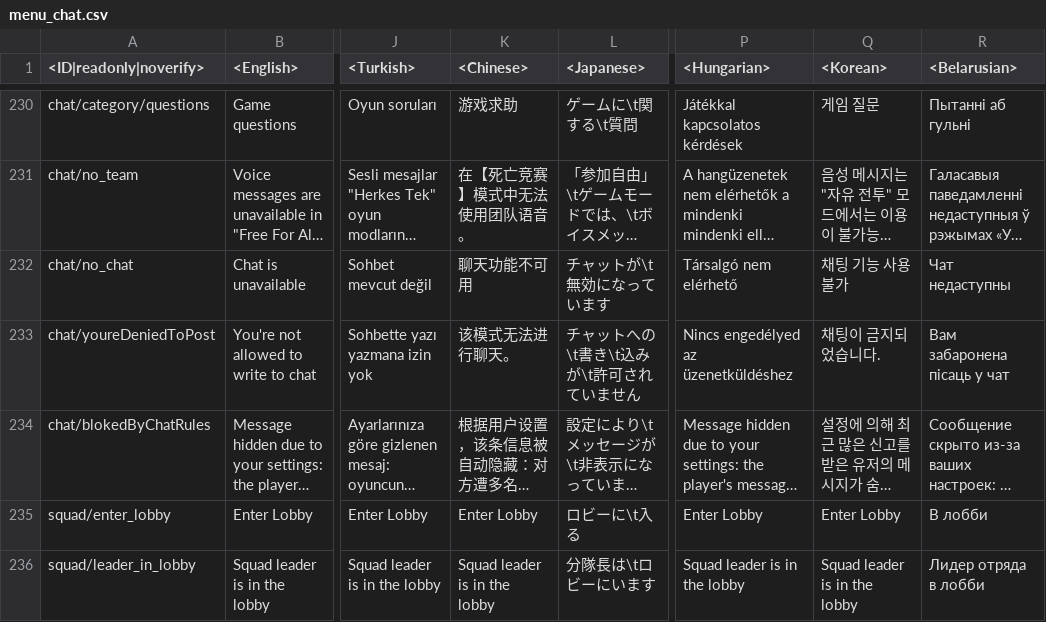
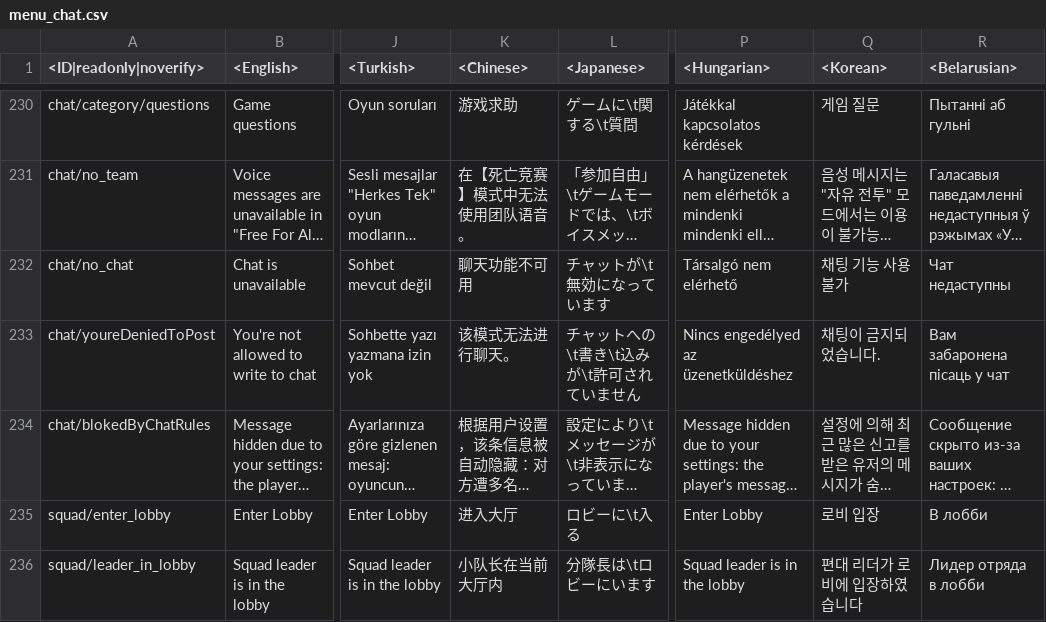
Before and after one commit to Beafty/astrbot_plugin_checkwtplayerlist, a CSV file: lang/menu_chat.csv, drawn as a sheet; only a part is shown, gaps mark what is left out; long unchanged cells end in …; the diff names each change by its address in the sheet, - before the commit and + after, or states it on an @@ line.

```diff
--- a/lang/menu_chat.csv
+++ b/lang/menu_chat.csv
-K235 (<Chinese>): Enter Lobby
+K235 (<Chinese>): 进入大厅
-Q235 (<Korean>): Enter Lobby
+Q235 (<Korean>): 로비 입장
-K236 (<Chinese>): Squad leader is in the lobby
+K236 (<Chinese>): 小队长在当前大厅内
-Q236 (<Korean>): Squad leader is in the lobby
+Q236 (<Korean>): 편대 리더가 로비에 입장하였습니다
```
Also changed, not shown: lang/inf.csv, lang/menu_events.csv, 12 other files.
